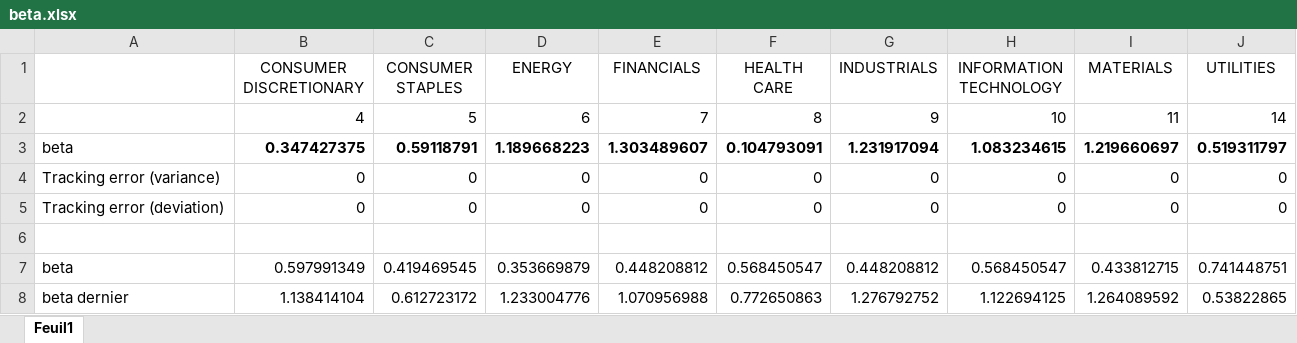
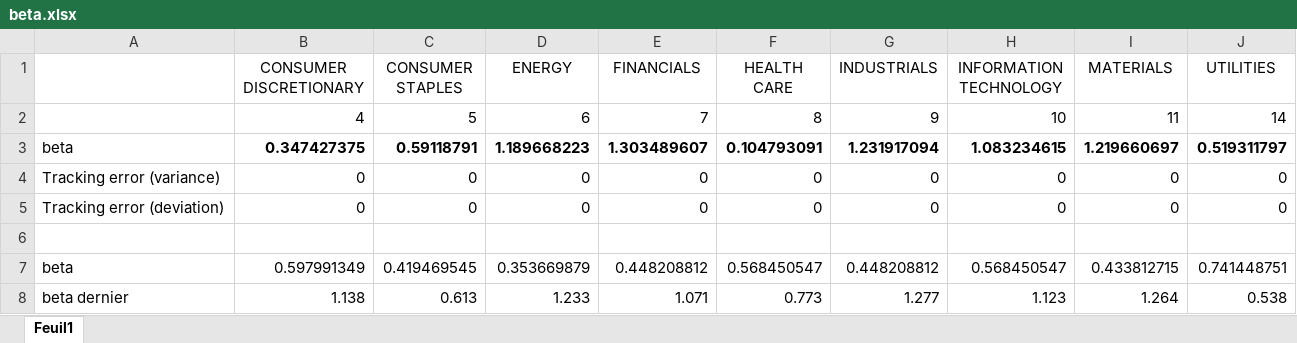
Before and after one commit to victorsouza89/project_finance_ST7, an Excel workbook: beta.xlsx, sheet Feuil1, drawn as a sheet; values as stored, in another font and other column widths than the file's, no borders; removed rows and columns are numbered as before the commit, all else as after; the diff names each change by its address in the sheet, - before the commit and + after, or states it on an @@ line.

```diff
--- a/beta.xlsx (sheet Feuil1)
+++ b/beta.xlsx (sheet Feuil1)
-row 8: beta dernier | 1.138414104 | 0.612723172 | 1.233004776 | 1.070956988 | 0.772650863 | 1.276792752 | 1.122694125 | 1.264089592 | 0.53822865
+row 8: beta dernier | 1.138 | 0.613 | 1.233 | 1.071 | 0.773 | 1.277 | 1.123 | 1.264 | 0.538
```
Also changed, not shown: 6 other files.
